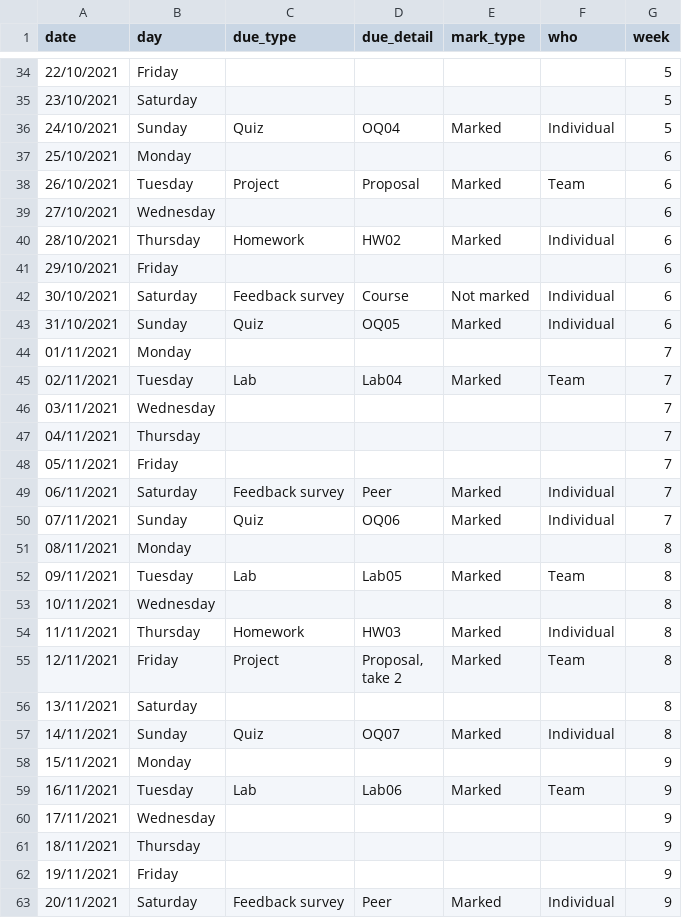
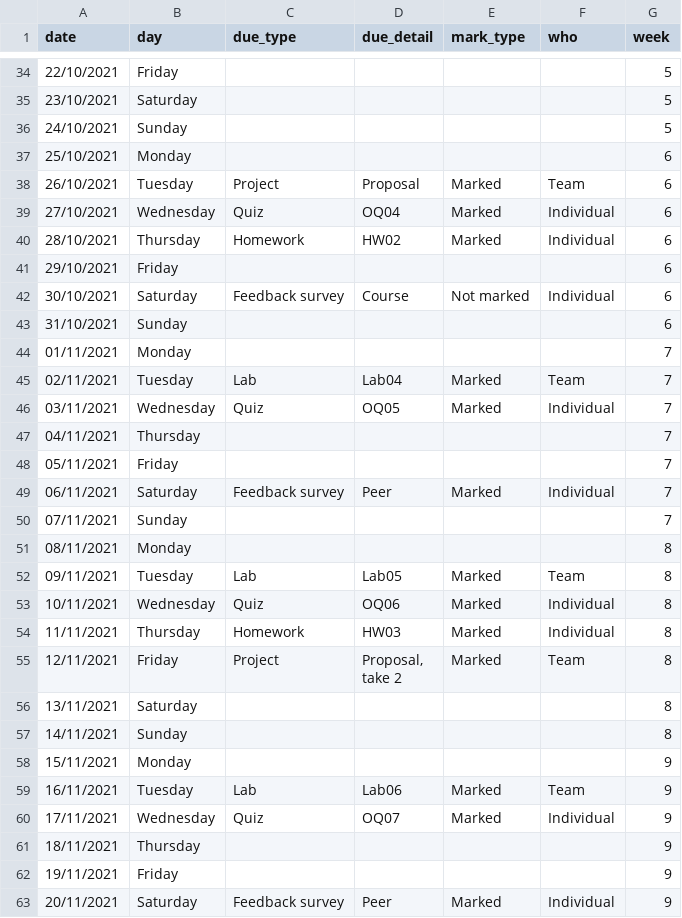
Before and after one commit to ids-s1-21/website, a CSV file: content/assessments/course-calendar.csv, drawn as a sheet; only a part is shown, gaps mark what is left out; the diff covers the shown part only.

Commit message:
updated quiz deadlines

```diff
--- a/content/assessments/course-calendar.csv
+++ b/content/assessments/course-calendar.csv
@@ -35,6 +35,6 @@ date,day,due_type,due_detail,mark_type,who,week
 23/10/2021,Saturday,,,,,5
-24/10/2021,Sunday,Quiz,OQ04,Marked,Individual,5
+24/10/2021,Sunday,,,,,5
 25/10/2021,Monday,,,,,6
 26/10/2021,Tuesday,Project,Proposal,Marked,Team,6
-27/10/2021,Wednesday,,,,,6
+27/10/2021,Wednesday,Quiz,OQ04,Marked,Individual,6
 28/10/2021,Thursday,Homework,HW02,Marked,Individual,6
@@ -42,6 +42,6 @@ date,day,due_type,due_detail,mark_type,who,week
 30/10/2021,Saturday,Feedback survey,Course,Not marked,Individual,6
-31/10/2021,Sunday,Quiz,OQ05,Marked,Individual,6
+31/10/2021,Sunday,,,,,6
 01/11/2021,Monday,,,,,7
 02/11/2021,Tuesday,Lab,Lab04,Marked,Team,7
-03/11/2021,Wednesday,,,,,7
+03/11/2021,Wednesday,Quiz,OQ05,Marked,Individual,7
 04/11/2021,Thursday,,,,,7
@@ -49,6 +49,6 @@ date,day,due_type,due_detail,mark_type,who,week
 06/11/2021,Saturday,Feedback survey,Peer,Marked,Individual,7
-07/11/2021,Sunday,Quiz,OQ06,Marked,Individual,7
+07/11/2021,Sunday,,,,,7
 08/11/2021,Monday,,,,,8
 09/11/2021,Tuesday,Lab,Lab05,Marked,Team,8
-10/11/2021,Wednesday,,,,,8
+10/11/2021,Wednesday,Quiz,OQ06,Marked,Individual,8
 11/11/2021,Thursday,Homework,HW03,Marked,Individual,8
@@ -57,6 +57,6 @@ take 2",Marked,Team,8
 13/11/2021,Saturday,,,,,8
-14/11/2021,Sunday,Quiz,OQ07,Marked,Individual,8
+14/11/2021,Sunday,,,,,8
 15/11/2021,Monday,,,,,9
 16/11/2021,Tuesday,Lab,Lab06,Marked,Team,9
-17/11/2021,Wednesday,,,,,9
+17/11/2021,Wednesday,Quiz,OQ07,Marked,Individual,9
 18/11/2021,Thursday,,,,,9
```
Also changed, not shown: 24 edited cells elsewhere in this file, 3 other files.
